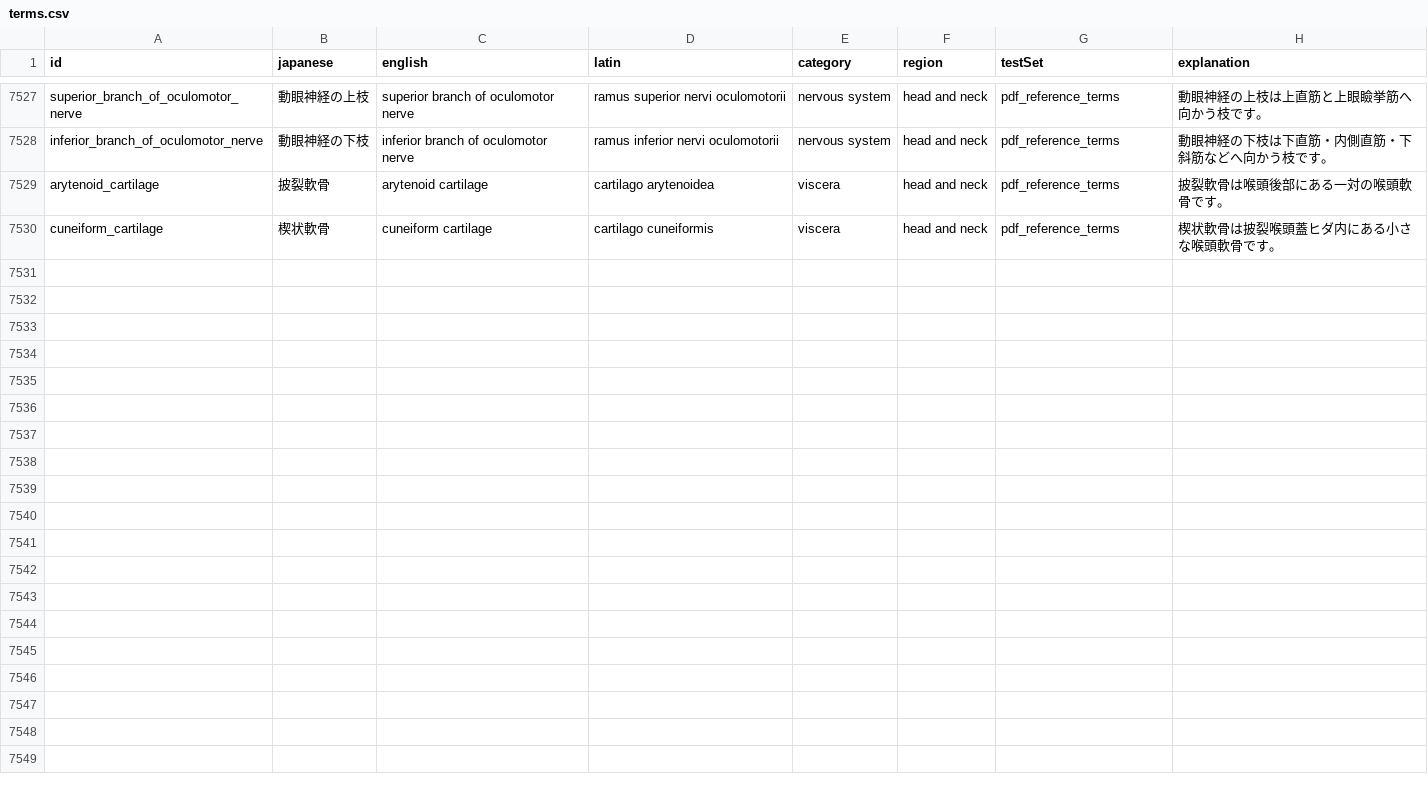
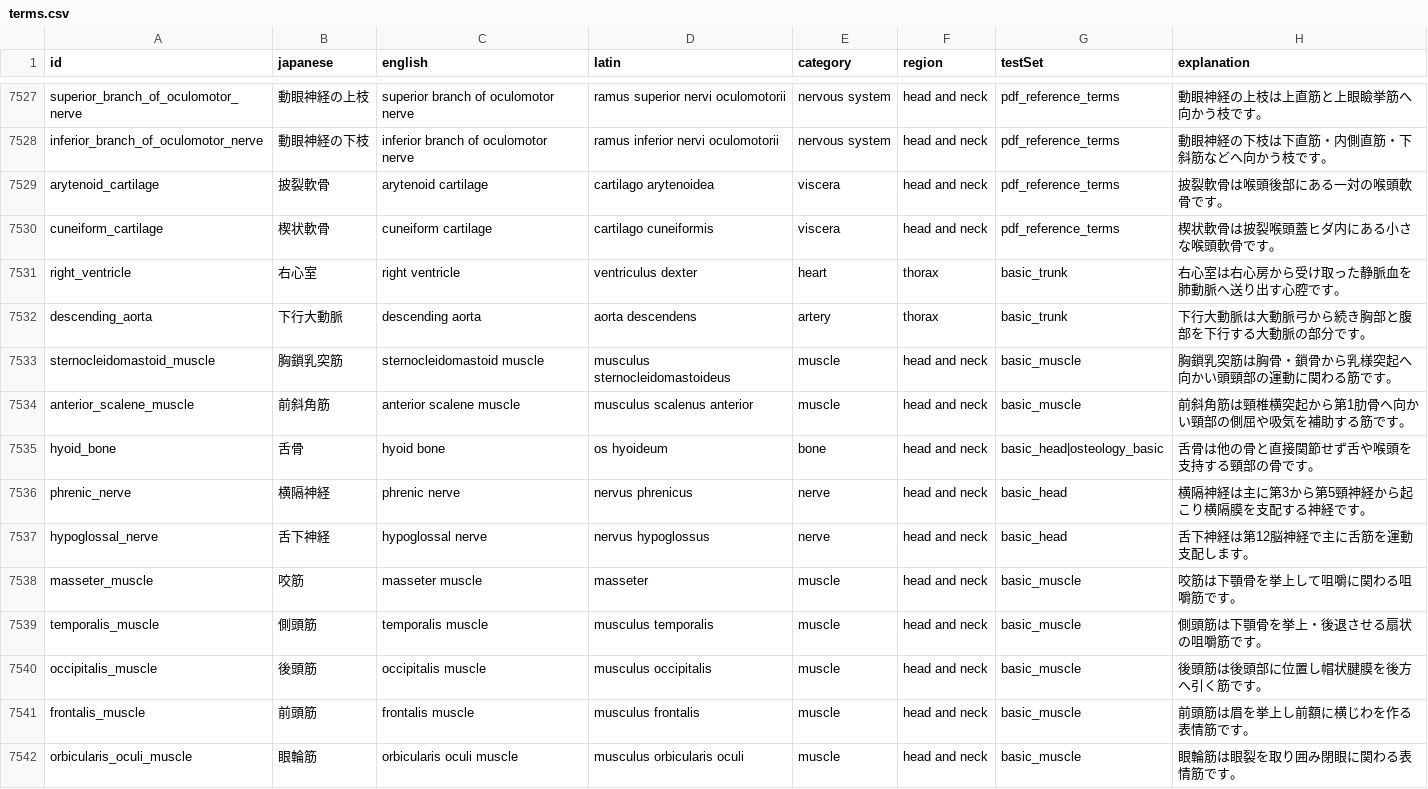
Before and after one commit to SatoruMuro/anatodrill, a CSV file: content/csv/terms.csv, drawn as a sheet; only a part is shown, gaps mark what is left out; the diff names each change by its address in the sheet, - before the commit and + after, or states it on an @@ line.

```diff
--- a/content/csv/terms.csv
+++ b/content/csv/terms.csv
+row 7531: right_ventricle | 右心室 | right ventricle | ventriculus dexter | heart | thorax | basic_trunk | 右心室は右心房から受け取った静脈血を肺動脈へ送り出す心腔です。
+row 7532: descending_aorta | 下行大動脈 | descending aorta | aorta descendens | artery | thorax | basic_trunk | 下行大動脈は大動脈弓から続き胸部と腹部を下行する大動脈の部分です。
+row 7533: sternocleidomastoid_muscle | 胸鎖乳突筋 | sternocleidomastoid muscle | musculus sternocleidomastoideus | muscle | head and neck | basic_muscle | 胸鎖乳突筋は胸骨・鎖骨から乳様突起へ向かい頭頸部の運動に関わる筋です。
+row 7534: anterior_scalene_muscle | 前斜角筋 | anterior scalene muscle | musculus scalenus anterior | muscle | head and neck | basic_muscle | 前斜角筋は頸椎横突起から第1肋骨へ向かい頸部の側屈や吸気を補助する筋です。
+row 7535: hyoid_bone | 舌骨 | hyoid bone | os hyoideum | bone | head and neck | basic_head|osteology_basic | 舌骨は他の骨と直接関節せず舌や喉頭を支持する頸部の骨です。
+row 7536: phrenic_nerve | 横隔神経 | phrenic nerve | nervus phrenicus | nerve | head and neck | basic_head | 横隔神経は主に第3から第5頸神経から起こり横隔膜を支配する神経です。
+row 7537: hypoglossal_nerve | 舌下神経 | hypoglossal nerve | nervus hypoglossus | nerve | head and neck | basic_head | 舌下神経は第12脳神経で主に舌筋を運動支配します。
+row 7538: masseter_muscle | 咬筋 | masseter muscle | masseter | muscle | head and neck | basic_muscle | 咬筋は下顎骨を挙上して咀嚼に関わる咀嚼筋です。
+row 7539: temporalis_muscle | 側頭筋 | temporalis muscle | musculus temporalis | muscle | head and neck | basic_muscle | 側頭筋は下顎骨を挙上・後退させる扇状の咀嚼筋です。
+row 7540: occipitalis_muscle | 後頭筋 | occipitalis muscle | musculus occipitalis | muscle | head and neck | basic_muscle | 後頭筋は後頭部に位置し帽状腱膜を後方へ引く筋です。
+row 7541: frontalis_muscle | 前頭筋 | frontalis muscle | musculus frontalis | muscle | head and neck | basic_muscle | 前頭筋は眉を挙上し前額に横じわを作る表情筋です。
+row 7542: orbicularis_oculi_muscle | 眼輪筋 | orbicularis oculi muscle | musculus orbicularis oculi | muscle | head and neck | basic_muscle | 眼輪筋は眼裂を取り囲み閉眼に関わる表情筋です。
```
Also changed, not shown: content/csv/image_labels.csv, 6 other files.
